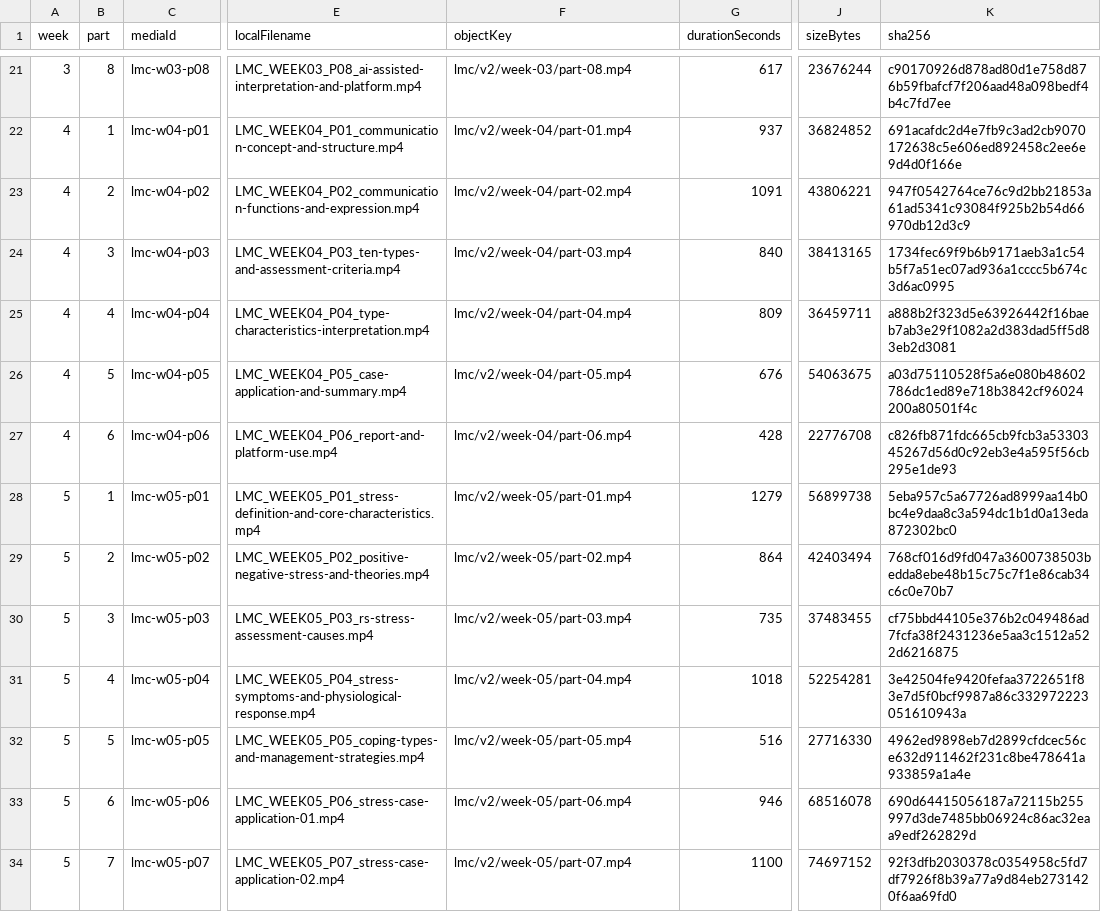
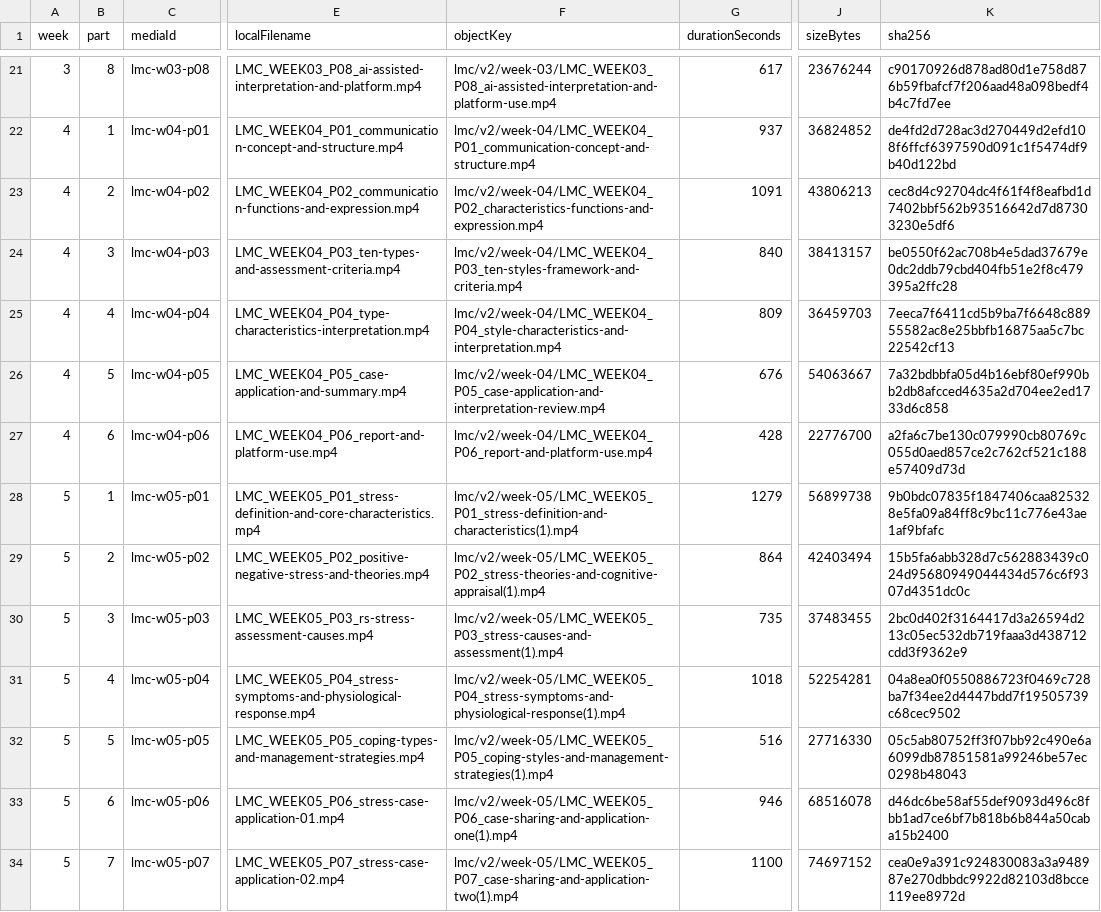
Before and after one commit to dailycoach/home, a CSV file: lcms/academy/r2-worker/upload/video-upload-map.csv, drawn as a sheet; only a part is shown, gaps mark what is left out; the diff covers the shown part only; the diff names each change by its address in the sheet, - before the commit and + after, or states it on an @@ line.

```diff
--- a/lcms/academy/r2-worker/upload/video-upload-map.csv
+++ b/lcms/academy/r2-worker/upload/video-upload-map.csv
-F21 (objectKey): lmc/v2/week-03/part-08.mp4
+F21 (objectKey): lmc/v2/week-03/LMC_WEEK03_P08_ai-assisted-interpretation-and-platform-use.mp4
-F22 (objectKey): lmc/v2/week-04/part-01.mp4
+F22 (objectKey): lmc/v2/week-04/LMC_WEEK04_P01_communication-concept-and-structure.mp4
-K22 (sha256): 691acafdc2d4e7fb9c3ad2cb9070172638c5e606ed892458c2ee6e9d4d0f166e
+K22 (sha256): de4fd2d728ac3d270449d2efd108f6ffcf6397590d091c1f5474df9b40d122bd
-F23 (objectKey): lmc/v2/week-04/part-02.mp4
+F23 (objectKey): lmc/v2/week-04/LMC_WEEK04_P02_characteristics-functions-and-expression.mp4
-J23 (sizeBytes): 43806221
+J23 (sizeBytes): 43806213
-K23 (sha256): 947f0542764ce76c9d2bb21853a61ad5341c93084f925b2b54d66970db12d3c9
+K23 (sha256): cec8d4c92704dc4f61f4f8eafbd1d7402bbf562b93516642d7d87303230e5df6
-F24 (objectKey): lmc/v2/week-04/part-03.mp4
+F24 (objectKey): lmc/v2/week-04/LMC_WEEK04_P03_ten-styles-framework-and-criteria.mp4
-J24 (sizeBytes): 38413165
+J24 (sizeBytes): 38413157
-K24 (sha256): 1734fec69f9b6b9171aeb3a1c54b5f7a51ec07ad936a1cccc5b674c3d6ac0995
+K24 (sha256): be0550f62ac708b4e5dad37679e0dc2ddb79cbd404fb51e2f8c479395a2ffc28
-F25 (objectKey): lmc/v2/week-04/part-04.mp4
+F25 (objectKey): lmc/v2/week-04/LMC_WEEK04_P04_style-characteristics-and-interpretation.mp4
-J25 (sizeBytes): 36459711
+J25 (sizeBytes): 36459703
-K25 (sha256): a888b2f323d5e63926442f16baeb7ab3e29f1082a2d383dad5ff5d83eb2d3081
+K25 (sha256): 7eeca7f6411cd5b9ba7f6648c88955582ac8e25bbfb16875aa5c7bc22542cf13
-F26 (objectKey): lmc/v2/week-04/part-05.mp4
+F26 (objectKey): lmc/v2/week-04/LMC_WEEK04_P05_case-application-and-interpretation-review.mp4
-J26 (sizeBytes): 54063675
+J26 (sizeBytes): 54063667
-K26 (sha256): a03d75110528f5a6e080b48602786dc1ed89e718b3842cf96024200a80501f4c
+K26 (sha256): 7a32bdbbfa05d4b16ebf80ef990bb2db8afcced4635a2d704ee2ed1733d6c858
-F27 (objectKey): lmc/v2/week-04/part-06.mp4
+F27 (objectKey): lmc/v2/week-04/LMC_WEEK04_P06_report-and-platform-use.mp4
-J27 (sizeBytes): 22776708
+J27 (sizeBytes): 22776700
-K27 (sha256): c826fb871fdc665cb9fcb3a5330345267d56d0c92eb3e4a595f56cb295e1de93
+K27 (sha256): a2fa6c7be130c079990cb80769c055d0aed857ce2c762cf521c188e57409d73d
-F28 (objectKey): lmc/v2/week-05/part-01.mp4
+F28 (objectKey): lmc/v2/week-05/LMC_WEEK05_P01_stress-definition-and-characteristics(1).mp4
-K28 (sha256): 5eba957c5a67726ad8999aa14b0bc4e9daa8c3a594dc1b1d0a13eda872302bc0
+K28 (sha256): 9b0bdc07835f1847406caa825328e5fa09a84ff8c9bc11c776e43ae1af9bfafc
-F29 (objectKey): lmc/v2/week-05/part-02.mp4
+F29 (objectKey): lmc/v2/week-05/LMC_WEEK05_P02_stress-theories-and-cognitive-appraisal(1).mp4
-K29 (sha256): 768cf016d9fd047a3600738503bedda8ebe48b15c75c7f1e86cab34c6c0e70b7
+K29 (sha256): 15b5fa6abb328d7c562883439c024d95680949044434d576c6f9307d4351dc0c
-F30 (objectKey): lmc/v2/week-05/part-03.mp4
+F30 (objectKey): lmc/v2/week-05/LMC_WEEK05_P03_stress-causes-and-assessment(1).mp4
-K30 (sha256): cf75bbd44105e376b2c049486ad7fcfa38f2431236e5aa3c1512a522d6216875
+K30 (sha256): 2bc0d402f3164417d3a26594d213c05ec532db719faaa3d438712cdd3f9362e9
-F31 (objectKey): lmc/v2/week-05/part-04.mp4
+F31 (objectKey): lmc/v2/week-05/LMC_WEEK05_P04_stress-symptoms-and-physiological-response(1).mp4
-K31 (sha256): 3e42504fe9420fefaa3722651f83e7d5f0bcf9987a86c332972223051610943a
+K31 (sha256): 04a8ea0f0550886723f0469c728ba7f34ee2d4447bdd7f19505739c68cec9502
-F32 (objectKey): lmc/v2/week-05/part-05.mp4
+F32 (objectKey): lmc/v2/week-05/LMC_WEEK05_P05_coping-styles-and-management-strategies(1).mp4
-K32 (sha256): 4962ed9898eb7d2899cfdcec56ce632d911462f231c8be478641a933859a1a4e
+K32 (sha256): 05c5ab80752ff3f07bb92c490e6a6099db87851581a99246be57ec0298b48043
-F33 (objectKey): lmc/v2/week-05/part-06.mp4
+F33 (objectKey): lmc/v2/week-05/LMC_WEEK05_P06_case-sharing-and-application-one(1).mp4
-K33 (sha256): 690d64415056187a72115b255997d3de7485bb06924c86ac32eaa9edf262829d
+K33 (sha256): d46dc6be58af55def9093d496c8fbb1ad7ce6bf7b818b6b844a50caba15b2400
-F34 (objectKey): lmc/v2/week-05/part-07.mp4
+F34 (objectKey): lmc/v2/week-05/LMC_WEEK05_P07_case-sharing-and-application-two(1).mp4
-K34 (sha256): 92f3dfb2030378c0354958c5fd7df7926f8b39a77a9d84eb2731420f6aa69fd0
+K34 (sha256): cea0e9a391c924830083a3a948987e270dbbdc9922d82103d8bcce119ee8972d
```
Also changed, not shown: 103 edited cells elsewhere in this file, 22 other files.
